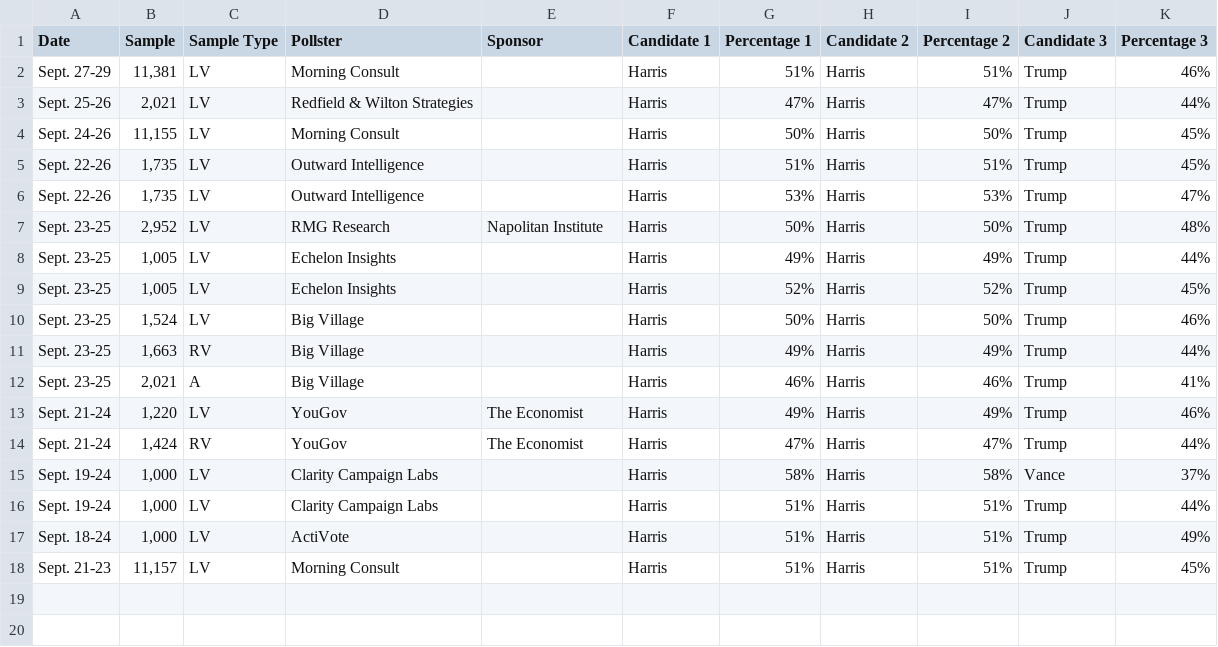
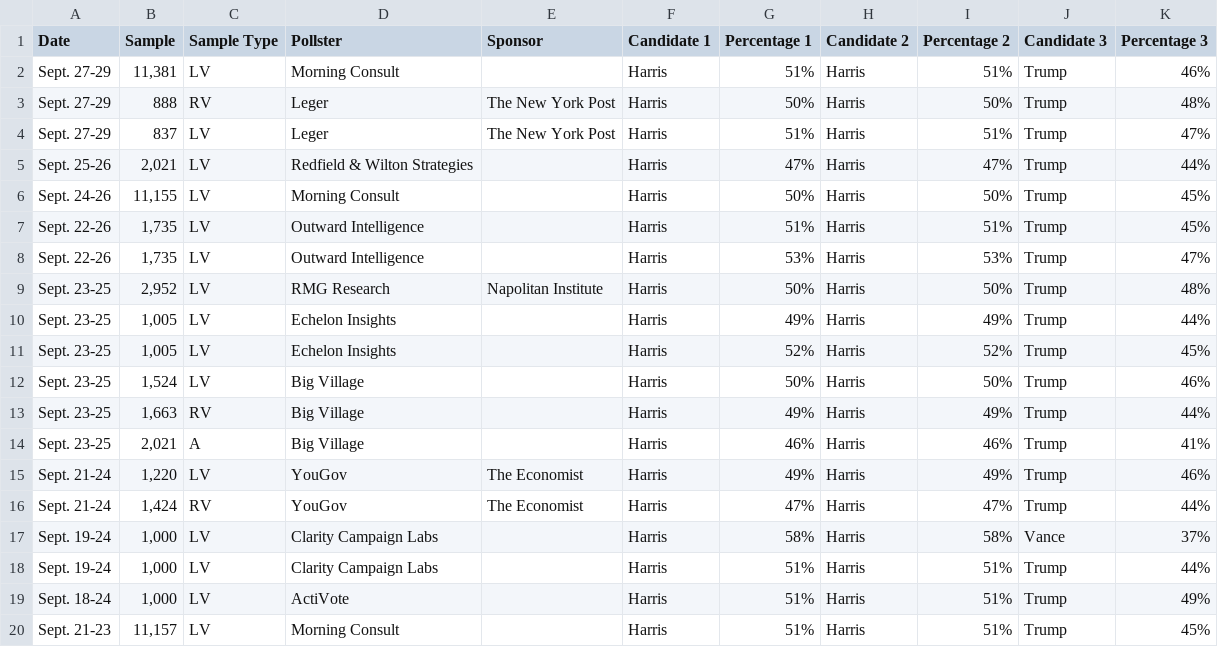
Before and after one commit to bi-cnc/USA_president_2024, a CSV file: scraped.csv, drawn as a sheet; the diff names each change by its address in the sheet, - before the commit and + after, or states it on an @@ line.

Commit message:
Update scraped.csv

```diff
--- a/scraped.csv
+++ b/scraped.csv
+row 3: Sept. 27-29 | 888 | RV | Leger | The New York Post | Harris | 50% | Harris | 50% | Trump | 48%
+row 4: Sept. 27-29 | 837 | LV | Leger | The New York Post | Harris | 51% | Harris | 51% | Trump | 47%
```
